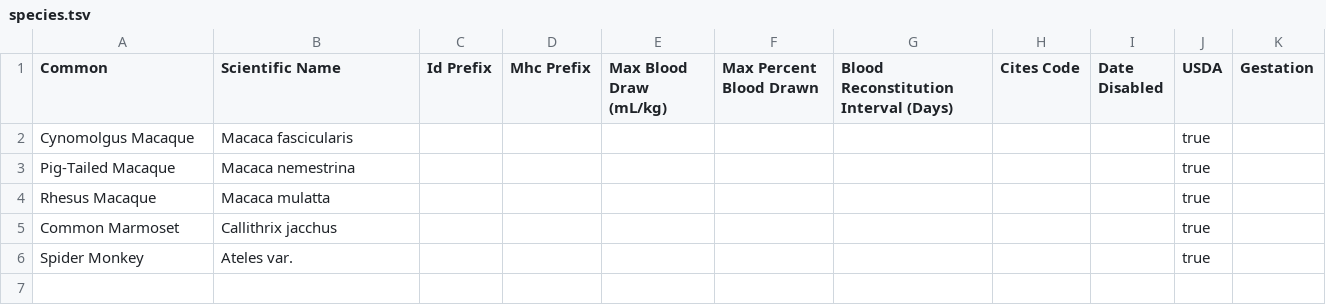
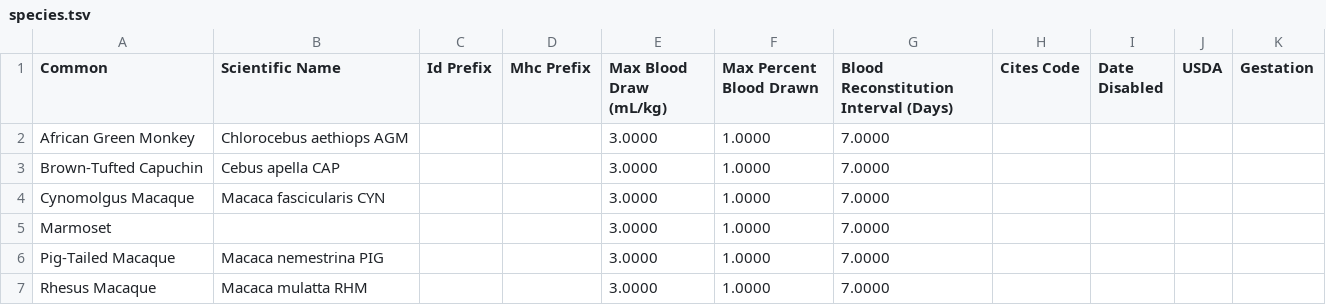
Before and after one commit to LabKey/nircEHRModules, a TSV file: nirc_ehr/resources/data/species.tsv, drawn as a sheet.

Commit message:
Update 'source' for Arrival ETL, add geographic origin, sample data updates, test fix

```diff
--- a/nirc_ehr/resources/data/species.tsv
+++ b/nirc_ehr/resources/data/species.tsv
@@ -1,6 +1,7 @@
 Common	Scientific Name	Id Prefix	Mhc Prefix	Max Blood Draw (mL/kg)	Max Percent Blood Drawn	Blood Reconstitution Interval (Days)	Cites Code	Date Disabled	USDA	Gestation
-Cynomolgus Macaque	Macaca fascicularis								true
-Pig-Tailed Macaque	Macaca nemestrina								true
-Rhesus Macaque	Macaca mulatta								true
-Common Marmoset	Callithrix jacchus								true
-Spider Monkey	Ateles var.								true
+African Green Monkey	Chlorocebus aethiops AGM			3.0000	1.0000	7.0000
+Brown-Tufted Capuchin	Cebus apella CAP			3.0000	1.0000	7.0000
+Cynomolgus Macaque	Macaca fascicularis CYN			3.0000	1.0000	7.0000
+Marmoset				3.0000	1.0000	7.0000
+Pig-Tailed Macaque	Macaca nemestrina PIG			3.0000	1.0000	7.0000
+Rhesus Macaque	Macaca mulatta RHM			3.0000	1.0000	7.0000
```
Also changed, not shown: nirc_ehr/resources/data/editable_lookups.tsv, nirc_ehr/resources/data/lookup_sets.tsv, 7 other files.
